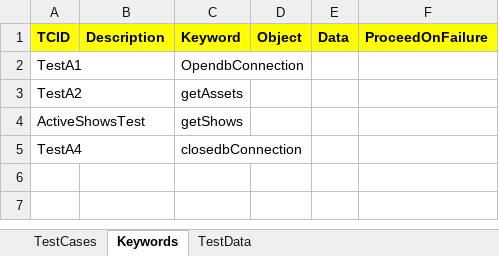
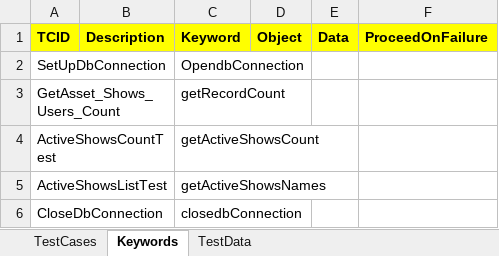
Before and after one commit to VidhyaJ/SOTCDBTests, an Excel workbook: sotcddatabasetests/executioninfo/input-data/SuiteA.xlsx, sheet Keywords, drawn as a sheet; values as stored, in another font and other column widths than the file's, no borders; removed rows and columns are numbered as before the commit, all else as after; the diff names each change by its address in the sheet, - before the commit and + after, or states it on an @@ line.

Commit message:
Updated the function names and logging features

```diff
--- a/sotcddatabasetests/executioninfo/input-data/SuiteA.xlsx (sheet Keywords)
+++ b/sotcddatabasetests/executioninfo/input-data/SuiteA.xlsx (sheet Keywords)
-A2 (TCID): TestA1
+A2 (TCID): SetUpDbConnection
-row 3: TestA2 |  | getAssets
-row 4: ActiveShowsTest |  | getShows
+row 3: GetAsset_Shows_Users_Count |  | getRecordCount
+row 4: ActiveShowsCountTest |  | getActiveShowsCount
+row 5: ActiveShowsListTest |  | getActiveShowsNames
-A6 (TCID): TestA4
+A6 (TCID): CloseDbConnection
```
Also changed, not shown: sheet TestData, sheet TestCases, 35 other files.
